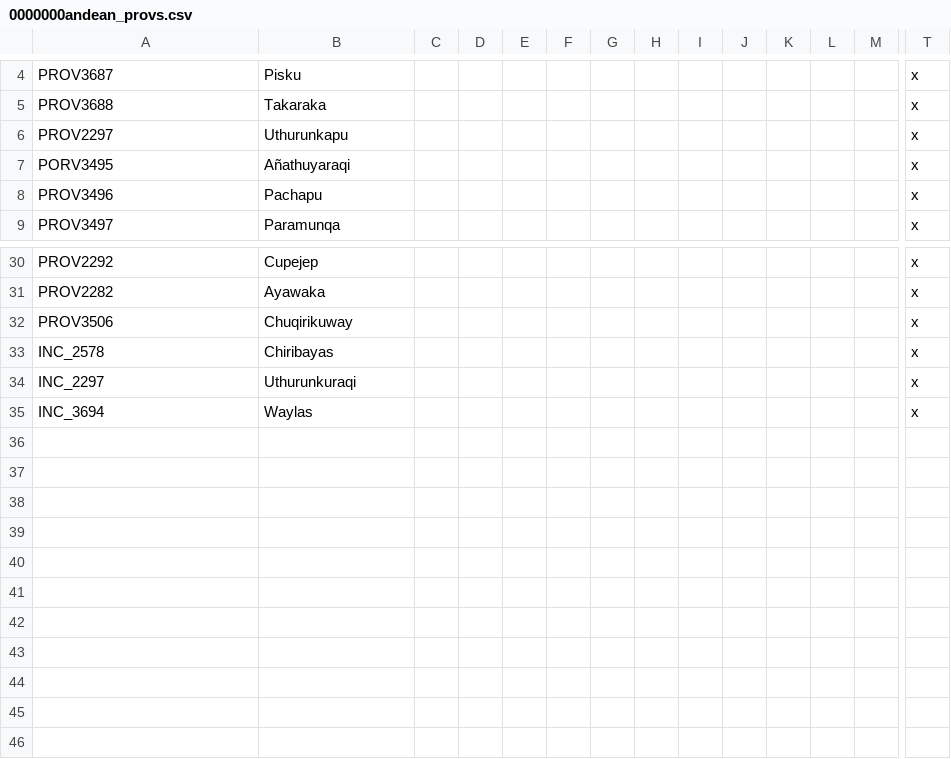
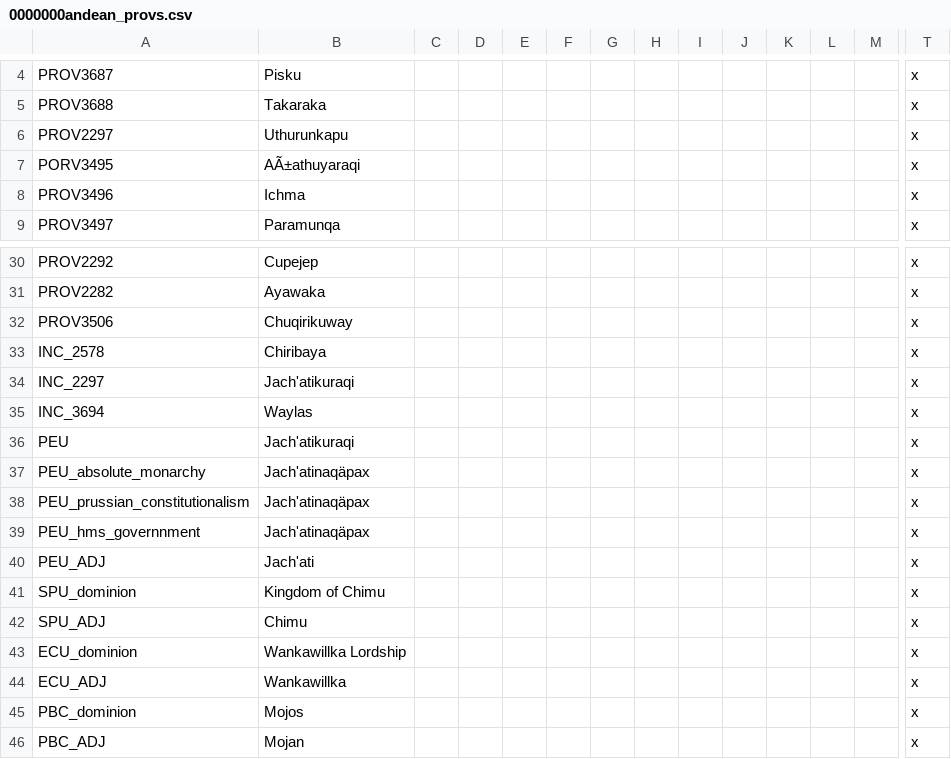
Before and after one commit to Kermit-larp/kermit-mod, a CSV file: kermit/localisation/0000000andean_provs.csv, drawn as a sheet; only a part is shown, gaps mark what is left out; rows hold the shown columns only; the diff names each change by its address in the sheet, - before the commit and + after, or states it on an @@ line.

Commit message:
Russia and Jach'atinaqäpax

```diff
--- a/kermit/localisation/0000000andean_provs.csv
+++ b/kermit/localisation/0000000andean_provs.csv
-B7: Añathuyaraqi
+B7: AÃ±athuyaraqi
-B8: Pachapu
+B8: Ichma
-B33: Chiribayas
+B33: Chiribaya
-B34: Uthurunkuraqi
+B34: Jach'atikuraqi
+row 36: PEU | Jach'atikuraqi |  |  |  |  |  |  |  |  |  |  |  | x
+row 37: PEU_absolute_monarchy | Jach'atinaqäpax |  |  |  |  |  |  |  |  |  |  |  | x
+row 38: PEU_prussian_constitutionalism | Jach'atinaqäpax |  |  |  |  |  |  |  |  |  |  |  | x
+row 39: PEU_hms_governnment | Jach'atinaqäpax |  |  |  |  |  |  |  |  |  |  |  | x
+row 40: PEU_ADJ | Jach'ati |  |  |  |  |  |  |  |  |  |  |  | x
+row 41: SPU_dominion | Kingdom of Chimu |  |  |  |  |  |  |  |  |  |  |  | x
+row 42: SPU_ADJ | Chimu |  |  |  |  |  |  |  |  |  |  |  | x
+row 43: ECU_dominion | Wankawillka Lordship |  |  |  |  |  |  |  |  |  |  |  | x
+row 44: ECU_ADJ | Wankawillka |  |  |  |  |  |  |  |  |  |  |  | x
+row 45: PBC_dominion | Mojos |  |  |  |  |  |  |  |  |  |  |  | x
+row 46: PBC_ADJ | Mojan |  |  |  |  |  |  |  |  |  |  |  | x
```
Also changed, not shown: kermit/localisation/0000_kermit_misc.csv, 52 other files.
